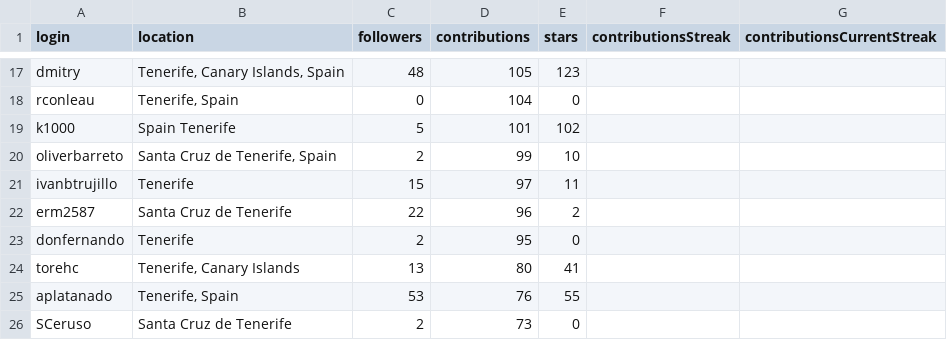
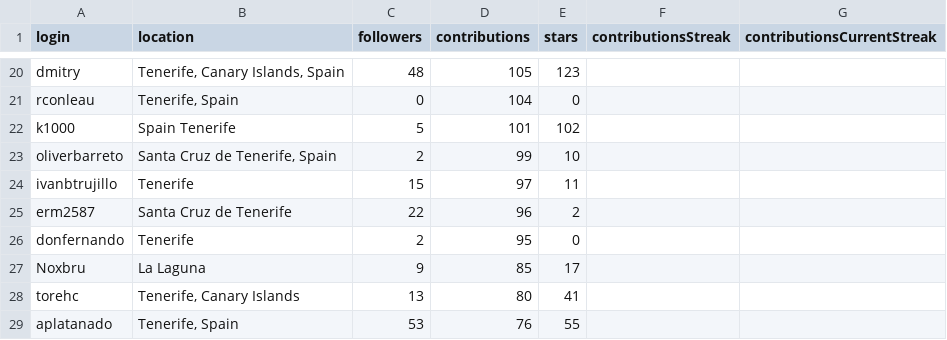
Before and after one commit to JJ/top-github-users-data, a CSV file: data/user-data-Tenerife.csv, drawn as a sheet; only a part is shown, gaps mark what is left out; the shorter side is filled out with more unchanged rows; the diff covers the shown part only.

Commit message:
Actualiza Tenerife para que salga @noxbru

```diff
--- a/data/user-data-Tenerife.csv
+++ b/data/user-data-Tenerife.csv
@@ -23,2 +26,3 @@ erm2587;Santa Cruz de Tenerife;22;96;2;;
 donfernando;Tenerife;2;95;0;;
+Noxbru;La Laguna;9;85;17;;
 torehc;Tenerife, Canary Islands;13;80;41;;
```
Also changed, not shown: 15 added rows, 1 removed row and 30 moved rows elsewhere in this file, 2 other files.
